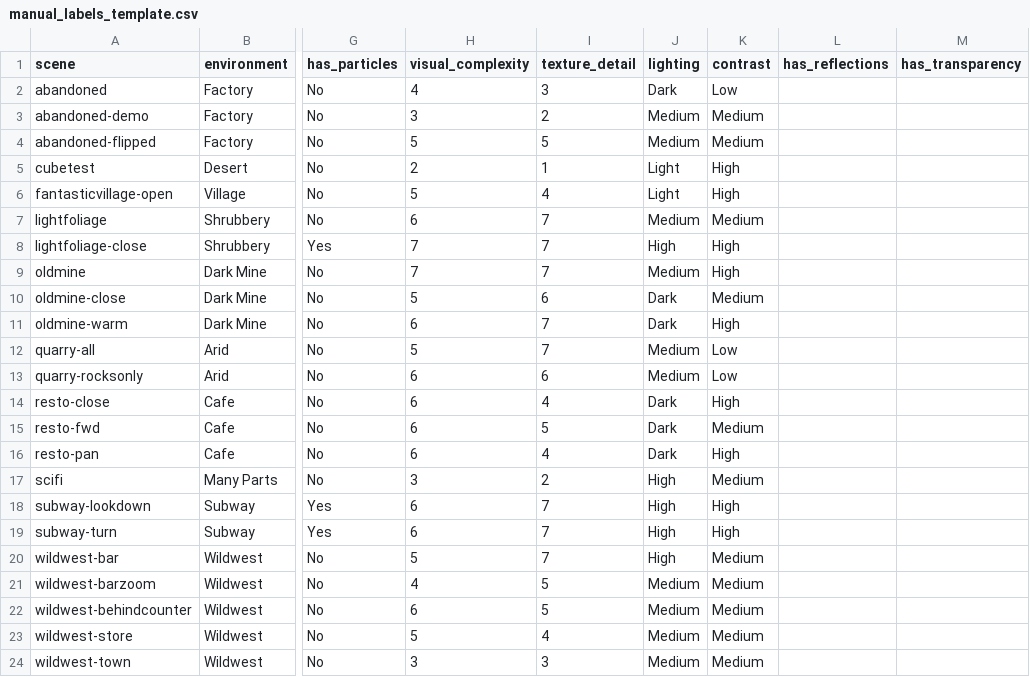
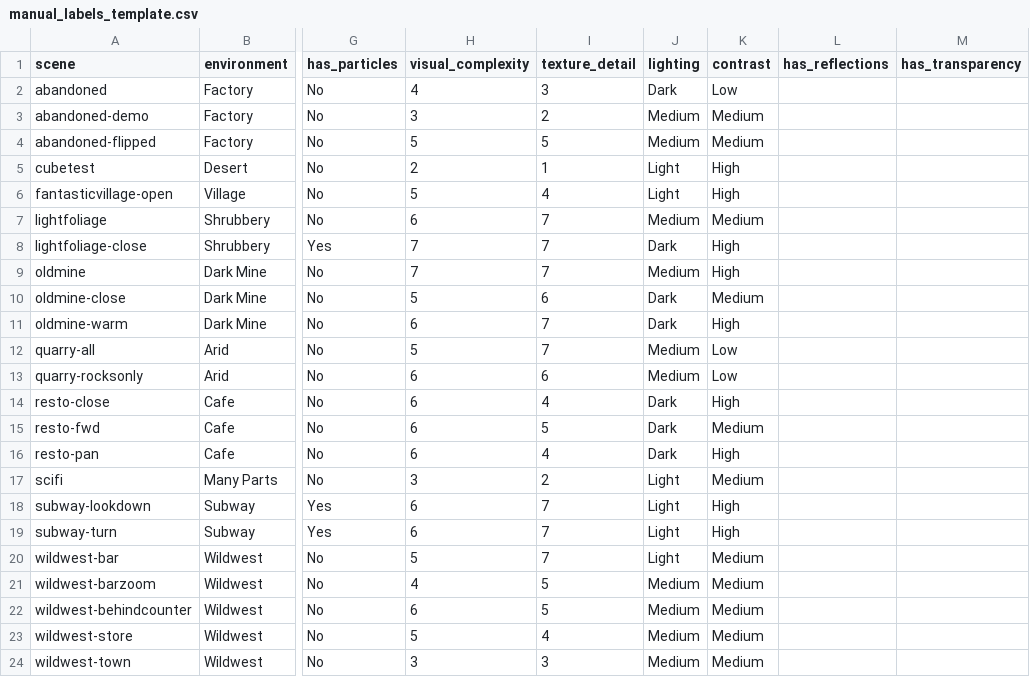
Before and after one commit to mariabeatrizsilva/PerceptualTAA, a CSV file: manual_labels_template.csv, drawn as a sheet; only a part is shown, gaps mark what is left out; the diff names each change by its address in the sheet, - before the commit and + after, or states it on an @@ line.

```diff
--- a/manual_labels_template.csv
+++ b/manual_labels_template.csv
-J8 (lighting): High
+J8 (lighting): Dark
-J17:J20 (lighting): High
+J17:J20 (lighting): Light
```
Also changed, not shown: 19 other files.
